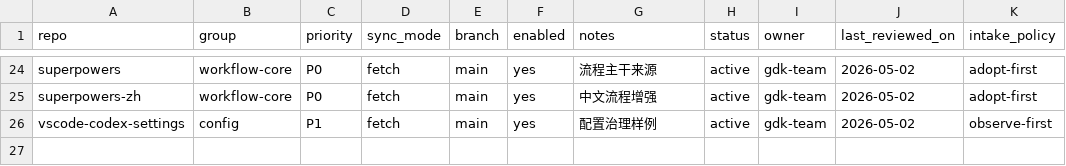
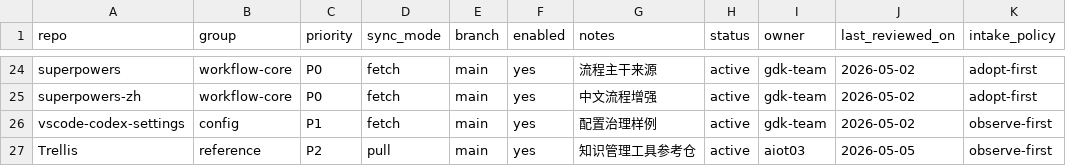
Before and after one commit to jiying2007/llm_agent, a CSV file: subrepos/registry.csv, drawn as a sheet; only a part is shown, gaps mark what is left out; the diff names each change by its address in the sheet, - before the commit and + after, or states it on an @@ line.

Commit message:
refactor(llm_agent): 工作区全面优化 — 去冗余、补治理、加基建
- 删除 docs/ 8个与 gdk 完全重复的文件（保留 maintenance-guide + runbooks）
- 删除 templates/ 全部11个文件（gdk 是超集）
- 归档 15 个低价值报告到 reports/archive/
- Trellis 加入 registry.csv + AGENTS.md
- 修复 3 个脚本缺 set -e（check-agents-coverage, diff-scan, sync-subrepos）
- 创建 docs/README.md（文档职责说明）
- 创建 LICENSE（MIT）
- 创建 CHANGELOG.md
- 更新 AGENTS.md gdk 基线定位 + 14天计划标注

```diff
--- a/subrepos/registry.csv
+++ b/subrepos/registry.csv
+row 27: Trellis | reference | P2 | pull | main | yes | 知识管理工具参考仓 | active | aiot03 | 2026-05-05 | observe-first
```
Also changed, not shown: 42 other files.
